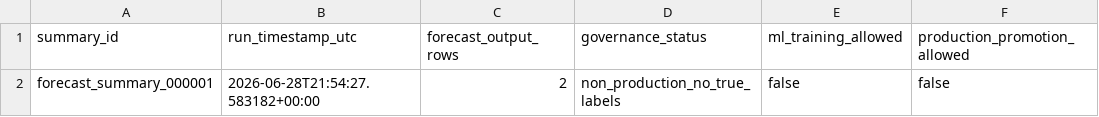
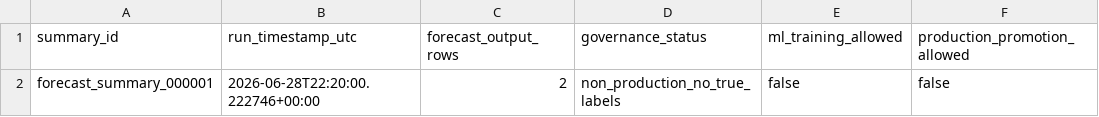
Before and after one commit to Jose3838/AI-RPCT, a CSV file: warehouse/forecast/forecast_run_summary.csv, drawn as a sheet.

```diff
--- a/warehouse/forecast/forecast_run_summary.csv
+++ b/warehouse/forecast/forecast_run_summary.csv
@@ -1,2 +1,2 @@
 summary_id,run_timestamp_utc,forecast_output_rows,governance_status,ml_training_allowed,production_promotion_allowed
-forecast_summary_000001,2026-06-28T21:54:27.583182+00:00,2,non_production_no_true_labels,false,false
+forecast_summary_000001,2026-06-28T22:20:00.222746+00:00,2,non_production_no_true_labels,false,false
```
Also changed, not shown: warehouse/decision/executive_morning_brief.csv, warehouse/historical/metadata/historical_registry_catalog.csv, 9 other files.
